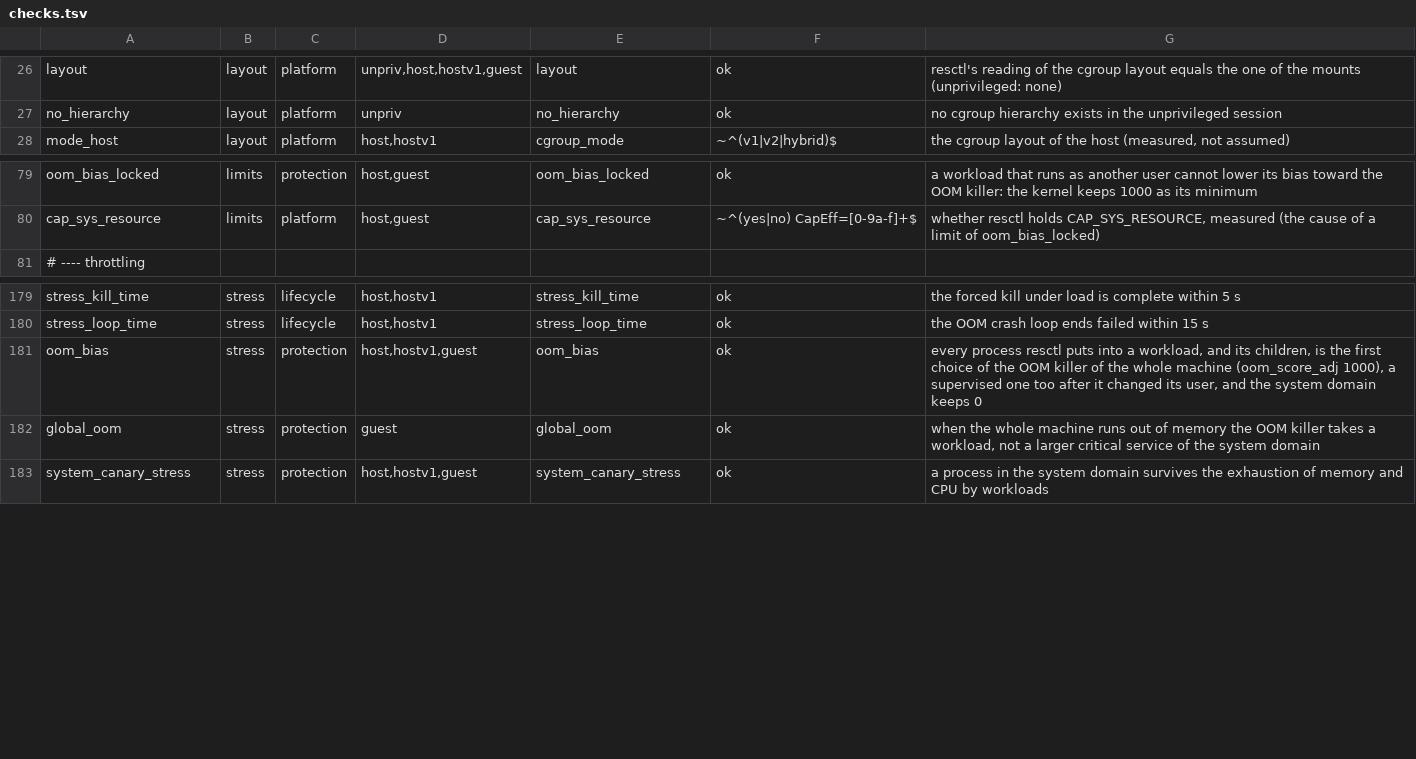
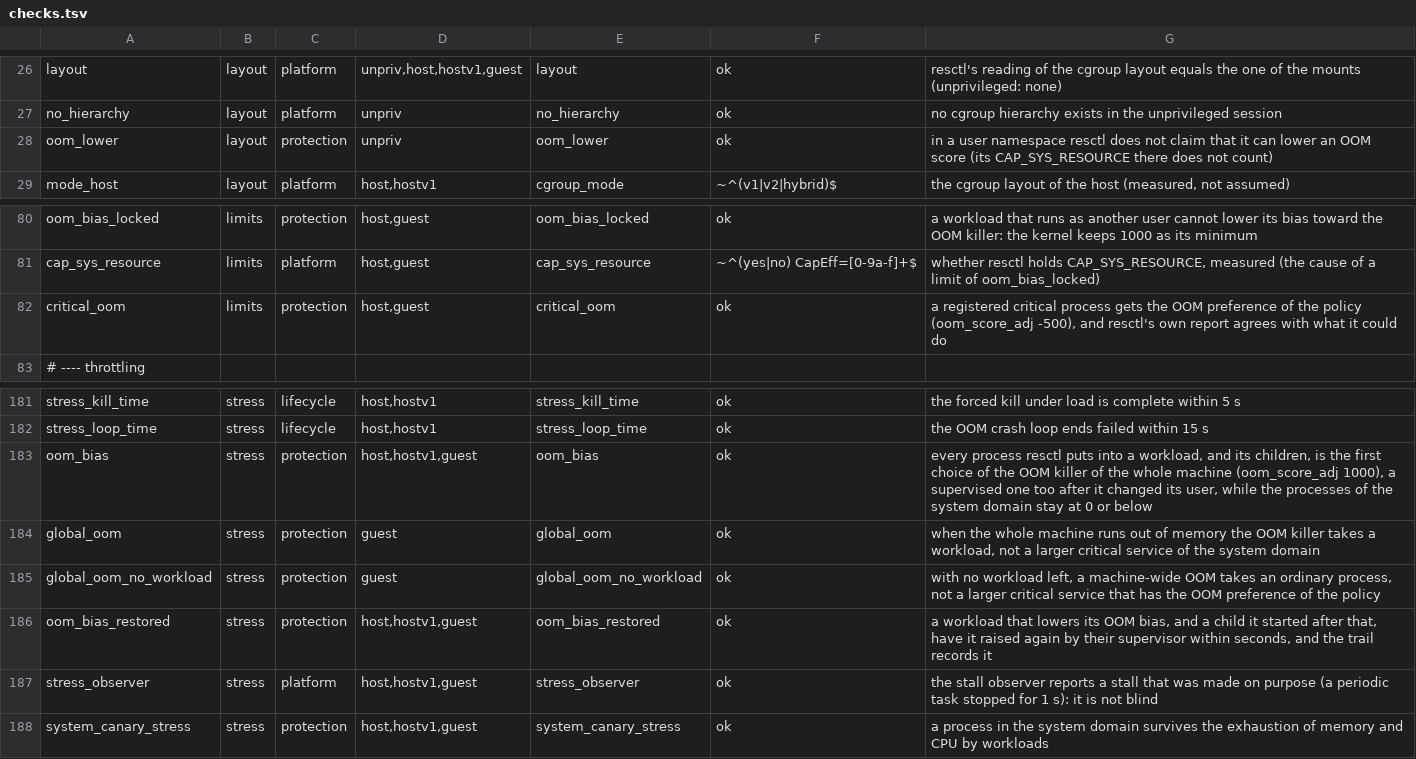
Before and after one commit to danggiaminh/Agent-Interaction, a TSV file: build/alpine/resctl-test/checks.tsv, drawn as a sheet; only a part is shown, gaps mark what is left out.

Commit message:
resctl: enforce the OOM bias of workloads and give critical processes a bounded preference
A supervisor now raises again every lowered oom_score_adj of the processes
of its domain, children included, every half second, and audits the first
raise of a run and each one that doubles the count. That closes the gap left
where the kernel does not keep the bias as the workload's minimum (resctl
without CAP_SYS_RESOURCE) and for root workloads, to half a second.

A registered critical process gets the policy's [system] oom.score_adj
(default -500, -999 to 0, -1000 refused as immune). It is the only OOM key a
policy may set; every other oom_score key still counts as granting protected
status. Without CAP_SYS_RESOURCE the registration stands, the score stays,
and resctl warns and audits it. probe reports oom.workload and oom.lower,
which knows that the capability of a user namespace does not count.

The fake host models oom_score_adj per process and CapEff. New rows: the
raise in every environment, the critical preference against CapEff (a host
limit here, proven in the guest), a machine-wide OOM with no workload left
in which the critical service survives, a stall made on purpose that the
observer must see, and the claim of probe in a user namespace. Four new
negative controls (no raise, no critical preference, a state that takes
2.5 s, a blind observer in the suite) are caught; defects of the suite
itself are written as suite:PATH.

```diff
--- a/build/alpine/resctl-test/checks.tsv
+++ b/build/alpine/resctl-test/checks.tsv
@@ -27,2 +27,3 @@ layout	layout	platform	unpriv,host,hostv1,guest	layout	ok	resctl's reading of th
 no_hierarchy	layout	platform	unpriv	no_hierarchy	ok	no cgroup hierarchy exists in the unprivileged session
+oom_lower	layout	protection	unpriv	oom_lower	ok	in a user namespace resctl does not claim that it can lower an OOM score (its CAP_SYS_RESOURCE there does not count)
 mode_host	layout	platform	host,hostv1	cgroup_mode	~^(v1|v2|hybrid)$	the cgroup layout of the host (measured, not assumed)
@@ -80,2 +81,3 @@ oom_bias_locked	limits	protection	host,guest	oom_bias_locked	ok	a workload that
 cap_sys_resource	limits	platform	host,guest	cap_sys_resource	~^(yes|no) CapEff=[0-9a-f]+$	whether resctl holds CAP_SYS_RESOURCE, measured (the cause of a limit of oom_bias_locked)
+critical_oom	limits	protection	host,guest	critical_oom	ok	a registered critical process gets the OOM preference of the policy (oom_score_adj -500), and resctl's own report agrees with what it could do
 # ---- throttling
@@ -180,4 +182,7 @@ stress_kill_time	stress	lifecycle	host,hostv1	stress_kill_time	ok	the forced kil
 stress_loop_time	stress	lifecycle	host,hostv1	stress_loop_time	ok	the OOM crash loop ends failed within 15 s
-oom_bias	stress	protection	host,hostv1,guest	oom_bias	ok	every process resctl puts into a workload, and its children, is the first choice of the OOM killer of the whole machine (oom_score_adj 1000), a supervised one too after it changed its user, and the system domain keeps 0
+oom_bias	stress	protection	host,hostv1,guest	oom_bias	ok	every process resctl puts into a workload, and its children, is the first choice of the OOM killer of the whole machine (oom_score_adj 1000), a supervised one too after it changed its user, while the processes of the system domain stay at 0 or below
 global_oom	stress	protection	guest	global_oom	ok	when the whole machine runs out of memory the OOM killer takes a workload, not a larger critical service of the system domain
+global_oom_no_workload	stress	protection	guest	global_oom_no_workload	ok	with no workload left, a machine-wide OOM takes an ordinary process, not a larger critical service that has the OOM preference of the policy
+oom_bias_restored	stress	protection	host,hostv1,guest	oom_bias_restored	ok	a workload that lowers its OOM bias, and a child it started after that, have it raised again by their supervisor within seconds, and the trail records it
+stress_observer	stress	platform	host,hostv1,guest	stress_observer	ok	the stall observer reports a stall that was made on purpose (a periodic task stopped for 1 s): it is not blind
 system_canary_stress	stress	protection	host,hostv1,guest	system_canary_stress	ok	a process in the system domain survives the exhaustion of memory and CPU by workloads
```
Also changed, not shown: build/alpine/resctl-test/limits.tsv, 13 other files.
